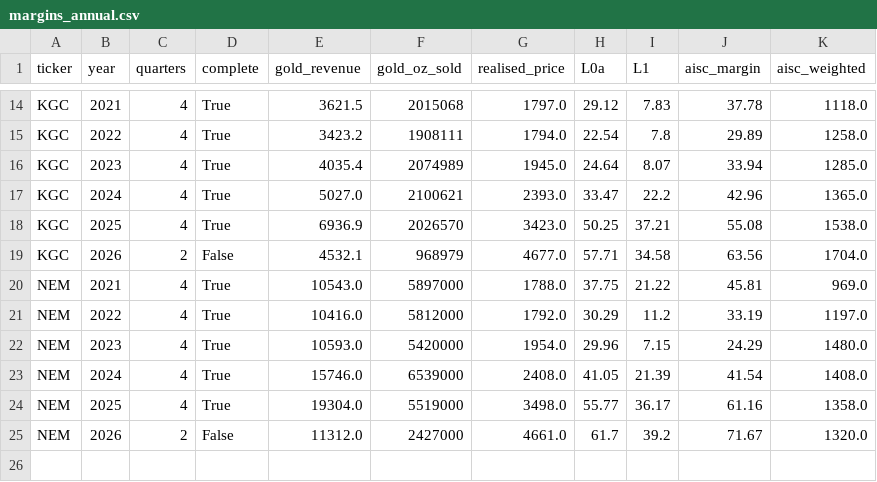
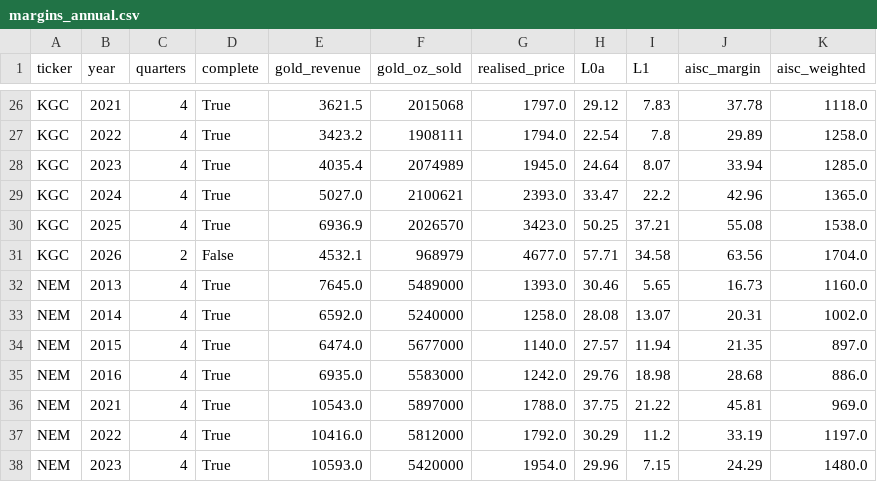
Before and after one commit to Whojohn/agents, a CSV file: data/final/margins_annual.csv, drawn as a sheet; only a part is shown, gaps mark what is left out; the shorter side is filled out with more unchanged rows; the diff covers the shown part only.

```diff
--- a/data/final/margins_annual.csv
+++ b/data/final/margins_annual.csv
@@ -19,2 +31,6 @@ KGC,2025,4,True,6936.9,2026570,3423.0,50.25,37.21,55.08,1538.0
 KGC,2026,2,False,4532.1,968979,4677.0,57.71,34.58,63.56,1704.0
+NEM,2013,4,True,7645.0,5489000,1393.0,30.46,5.65,16.73,1160.0
+NEM,2014,4,True,6592.0,5240000,1258.0,28.08,13.07,20.31,1002.0
+NEM,2015,4,True,6474.0,5677000,1140.0,27.57,11.94,21.35,897.0
+NEM,2016,4,True,6935.0,5583000,1242.0,29.76,18.98,28.68,886.0
 NEM,2021,4,True,10543.0,5897000,1788.0,37.75,21.22,45.81,969.0
```
Also changed, not shown: 12 added rows and 12 edited cells elsewhere in this file, data/final/censoring_audit.csv, data/final/trimmed_observations.csv, 9 other files.
